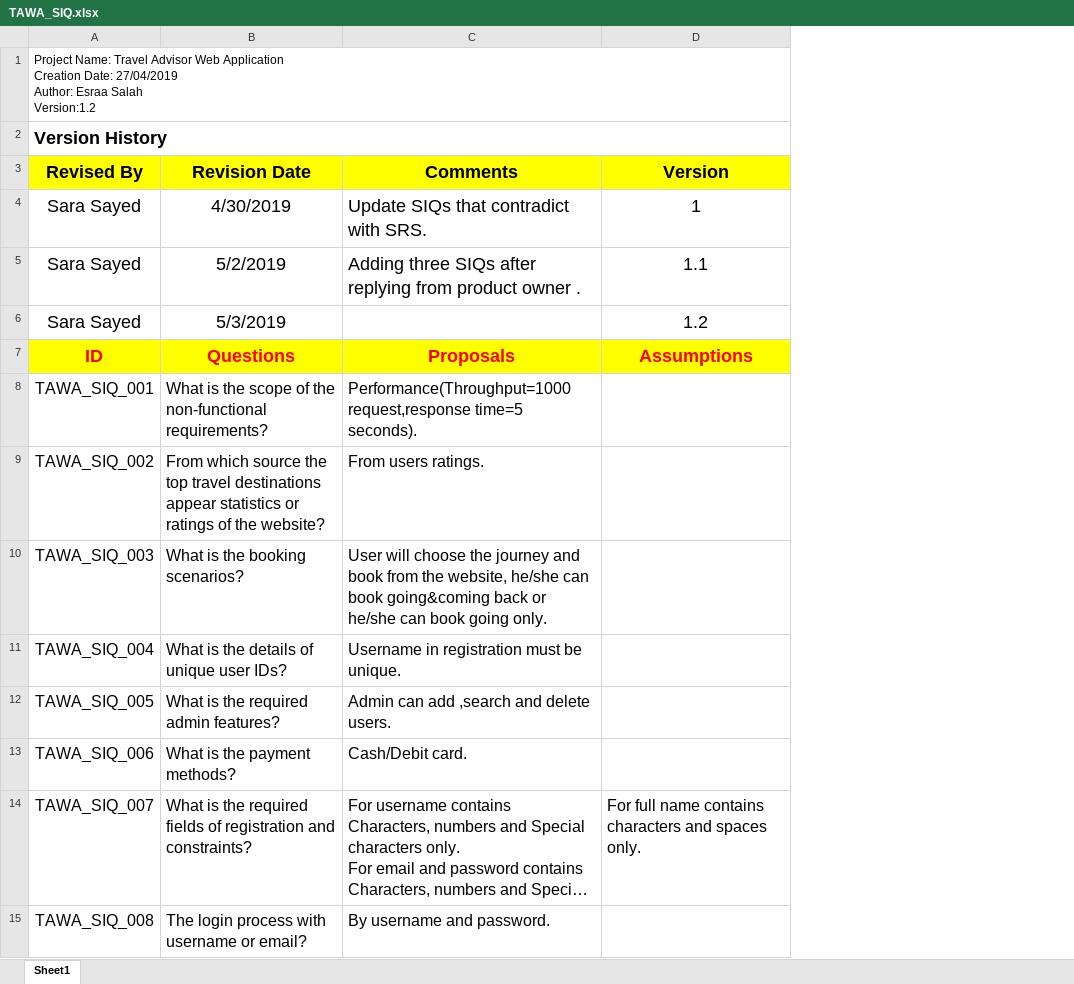
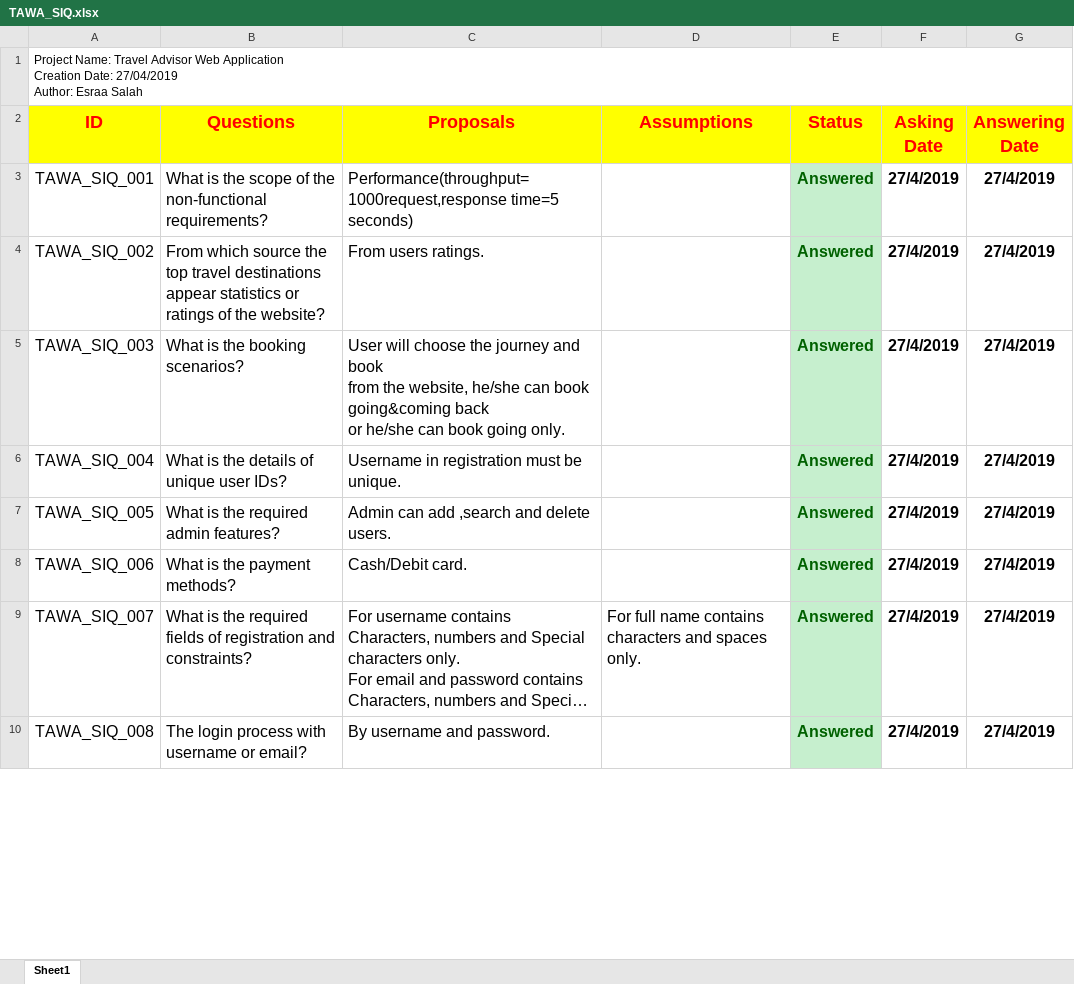
Before and after one commit to asmaahamdy250/Travel-Adviser-Web-Application, an Excel workbook: TAWA_SIQ.xlsx, sheet Sheet1, drawn as a sheet; only a part is shown; long unchanged cells end in …; values as stored, in another font and other column widths than the file's, no borders; removed rows and columns are numbered as before the commit, all else as after; ↵ is a line break in a cell; the diff covers the shown part only; the diff names each change by its address in the sheet, - before the commit and + after, or states it on an @@ line.

```diff
--- a/TAWA_SIQ.xlsx (sheet Sheet1)
+++ b/TAWA_SIQ.xlsx (sheet Sheet1)
+column E (Status), rows 3-10: all Answered
+column F (Asking Date), rows 3-10: all 27/4/2019
+column G (Answering Date), rows 3-10: all 27/4/2019
-A1 (ID): …Esraa Salah ↵ Version:1.2
+A1 (ID): …Esraa Salah
-row 2: Version History
-row 3: Revised By | Revision Date | Comments | Version
-row 4: Sara Sayed | 4/30/2019 | Update SIQs that contradict with SRS. | 1
-row 5: Sara Sayed | 5/2/2019 | Adding three SIQs after replying from product owner . | 1.1
-row 6: Sara Sayed | 5/3/2019 |  | 1.2
-C3 (Proposals): Performance(Throughput=1000 request,response time=5 seconds).
+C3 (Proposals): Performance(throughput=1000request,response time=5 seconds)
-C5 (Proposals): …going only.
+C5 (Proposals): …going only.
```
Also changed, not shown: 18 added rows and 11 edited cells elsewhere in this sheet.
